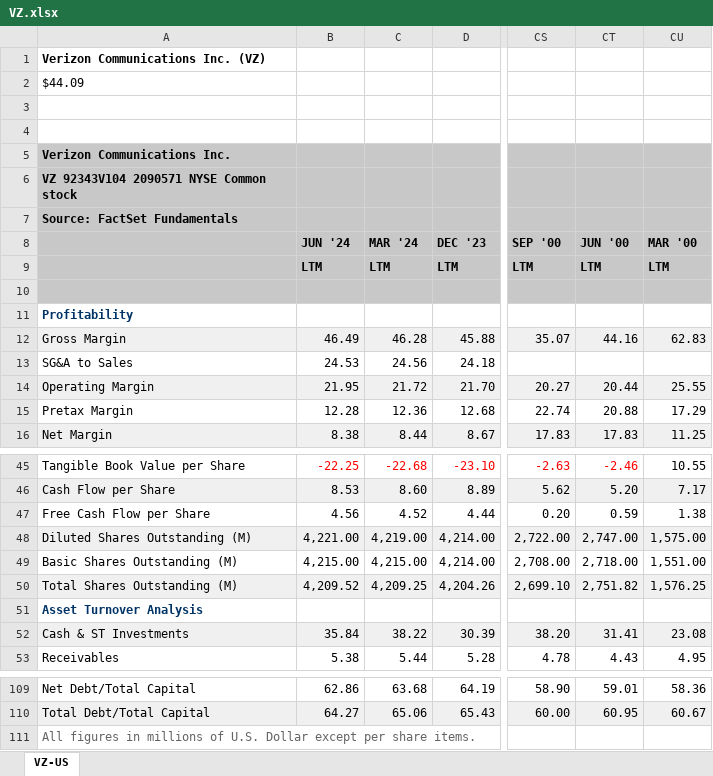
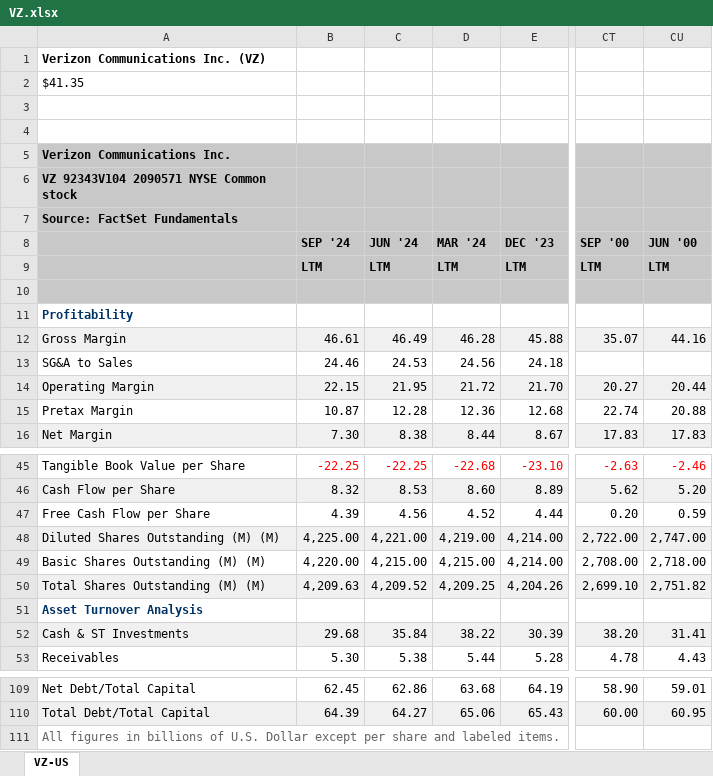
Before and after one commit to Luis1Soto/New_Asset_Allocation, an Excel workbook: Stocks_financials/VZ.xlsx, sheet VZ-US, drawn as a sheet; only a part is shown, gaps mark what is left out; values as stored, in another font and other column widths than the file's, no borders; removed rows and columns are numbered as before the commit, all else as after; the diff names each change by its address in the sheet, - before the commit and + after, or states it on an @@ line.

```diff
--- a/Stocks_financials/VZ.xlsx (sheet VZ-US)
+++ b/Stocks_financials/VZ.xlsx (sheet VZ-US)
+column B (SEP '24), rows 9-16: LTM |  |  | 46.61 | 24.46 | 22.15 | 10.87 | 7.30; rows 45-53: -22.25 | 8.32 | 4.39 | 4,225.00 | 4,220.00 | 4,209.63 |  | 29.68 | 5.30; rows 109-110: 62.45 | 64.39
-column CU (MAR '00), rows 9-16: LTM |  |  | 62.83 |  | 25.55 | 17.29 | 11.25; rows 45-53: 10.55 | 7.17 | 1.38 | 1,575.00 | 1,551.00 | 1,576.25 |  | 23.08 | 4.95; rows 109-110: 58.36 | 60.67
-A2: $44.09
+A2: $41.35
-A48: Diluted Shares Outstanding (M)
+A48: Diluted Shares Outstanding (M) (M)
-A49: Basic Shares Outstanding (M)
+A49: Basic Shares Outstanding (M) (M)
-A50: Total Shares Outstanding (M)
+A50: Total Shares Outstanding (M) (M)
-A111: …figures in millions of U.S. Dollar except per share items.
+A111: …figures in billions of U.S. Dollar except per share and labeled items.
```
Also changed, not shown: Stocks_financials/GE.xlsx, Stocks_financials/GS.xlsx, 27 other files.
